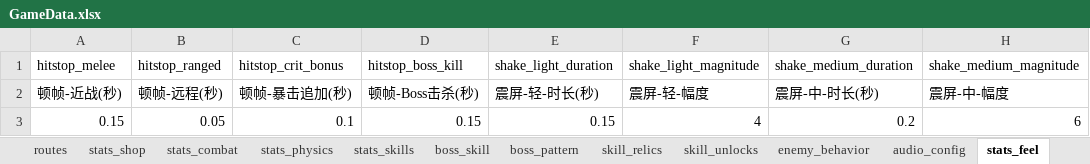
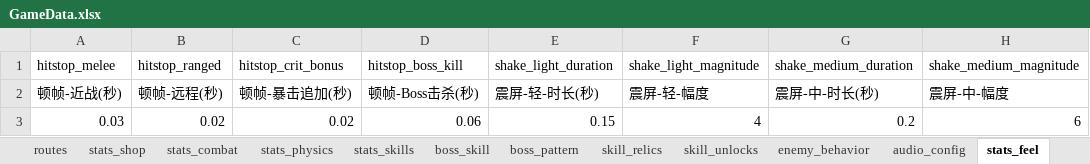
Before and after one commit to kejinren1/star-echo, an Excel workbook: docs/GameData.xlsx, sheet stats_feel, drawn as a sheet; only a part is shown; values as stored, in another font and other column widths than the file's, no borders; the diff names each change by its address in the sheet, - before the commit and + after, or states it on an @@ line.

Commit message:
F-45 手感三连修复(用户08-18直派): 顿帧四档调小0.15/0.05/0.1/0.15->0.03/0.02/0.02/0.06(Excel stats_feel数据驱动, 低频1-2击/s无感、1s5击+高频才见节奏顿挫) + 震屏条件收紧(普攻命中零震屏, projectile仅se_skill技能弹丸震/melee_sweep删命中震屏; 击杀medium/heavy+玩家受伤light保留) + hit命中特效手感覆盖(scale0.6调小+alpha0.55半透明+播完0.25s渐隐不突然消失, FX_FEEL_OVERRIDE独立配置FX_CONFIG 10键零改动) + day31_feel_check断言同步, 护栏feel26/26+vfx18/18+attack20/20+presentation273/273+flee18/18+boss_after6/6+fb5 29/29+全量回归62/62 1534断言全绿

```diff
--- a/docs/GameData.xlsx (sheet stats_feel)
+++ b/docs/GameData.xlsx (sheet stats_feel)
-A3 (hitstop_melee): 0.15
+A3 (hitstop_melee): 0.03
-B3 (hitstop_ranged): 0.05
+B3 (hitstop_ranged): 0.02
-C3 (hitstop_crit_bonus): 0.1
+C3 (hitstop_crit_bonus): 0.02
-D3 (hitstop_boss_kill): 0.15
+D3 (hitstop_boss_kill): 0.06
```
Also changed, not shown: sheet 总览, 8 other files.
